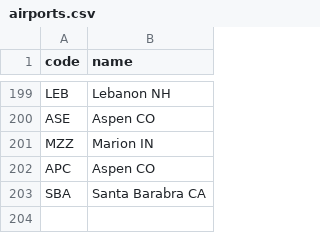
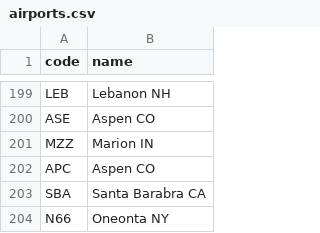
Before and after one commit to kds54/MMM-Planefinder, a CSV file: airports.csv, drawn as a sheet; only a part is shown, gaps mark what is left out; the diff names each change by its address in the sheet, - before the commit and + after, or states it on an @@ line.

Commit message:
Update airports.csv

```diff
--- a/airports.csv
+++ b/airports.csv
+row 204: N66 | Oneonta NY
```
